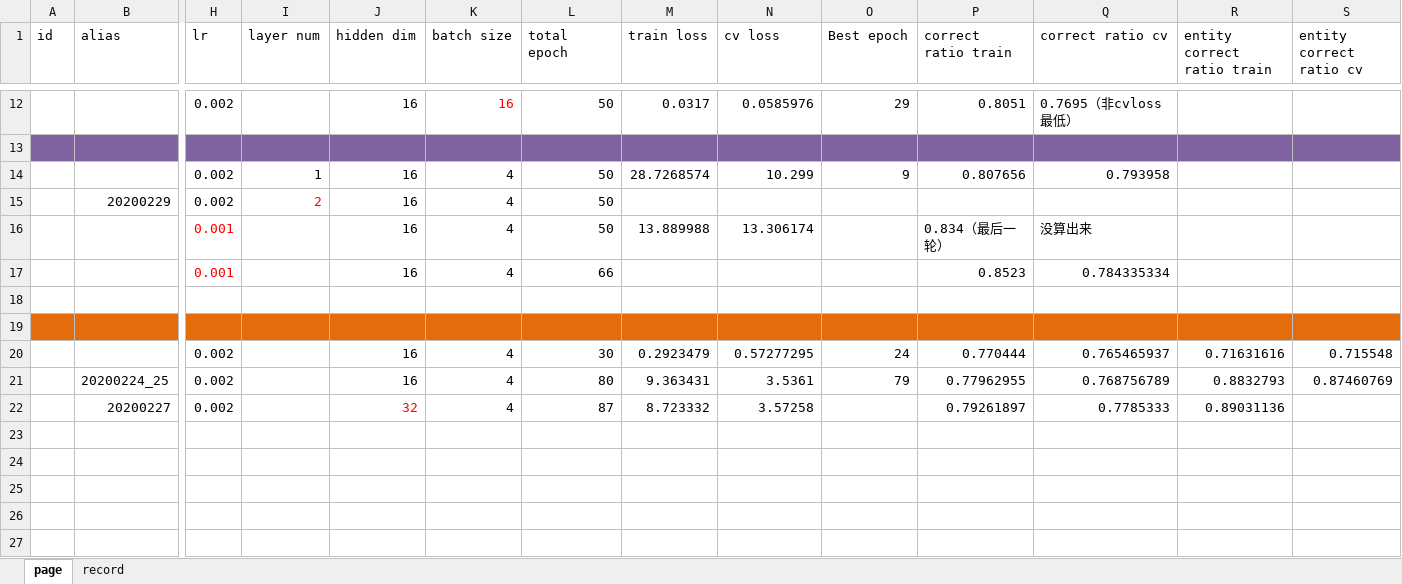
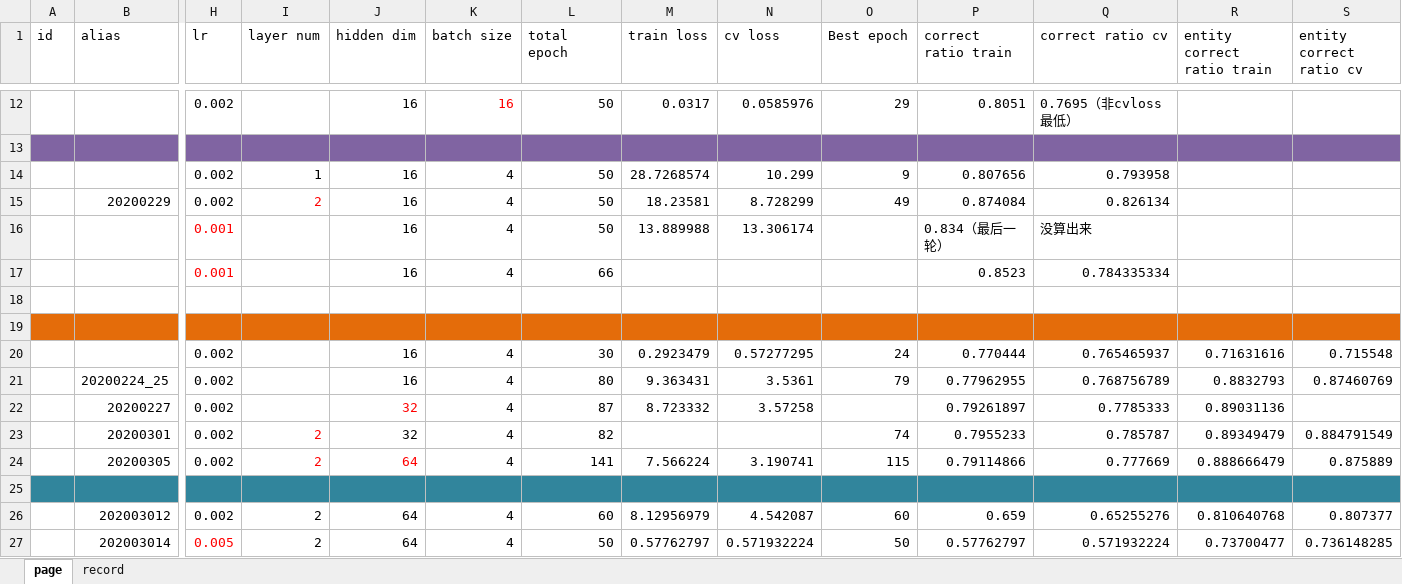
Before and after one commit to zhouliupku/LGtagging_LSTM, an Excel workbook: summary.xlsx, sheet page, drawn as a sheet; only a part is shown, gaps mark what is left out; values as stored, in another font and other column widths than the file's, no borders; rows hold the shown columns only; the diff names each change by its address in the sheet, - before the commit and + after, or states it on an @@ line.

Commit message:
backup before encoder supporting device

```diff
--- a/summary.xlsx (sheet page)
+++ b/summary.xlsx (sheet page)
-M15 (train loss): (empty)
+M15 (train loss): 18.23581
-N15 (cv loss): (empty)
+N15 (cv loss): 8.728299
-O15 (Best epoch): (empty)
+O15 (Best epoch): 49
-P15 (correct ratio train): (empty)
+P15 (correct ratio train): 0.874084
-Q15 (correct ratio cv): (empty)
+Q15 (correct ratio cv): 0.826134
+row 23:  | 20200301 | 0.002 | 2 | 32 | 4 | 82 |  |  | 74 | 0.7955233 | 0.785787 | 0.89349479 | 0.884791549
+row 24:  | 20200305 | 0.002 | 2 | 64 | 4 | 141 | 7.566224 | 3.190741 | 115 | 0.79114866 | 0.777669 | 0.888666479 | 0.875889
+row 25: (empty)
+row 26:  | 202003012 | 0.002 | 2 | 64 | 4 | 60 | 8.12956979 | 4.542087 | 60 | 0.659 | 0.65255276 | 0.810640768 | 0.807377
+row 27:  | 202003014 | 0.005 | 2 | 64 | 4 | 50 | 0.57762797 | 0.571932224 | 50 | 0.57762797 | 0.571932224 | 0.73700477 | 0.736148285
```
Also changed, not shown: 6 other files.
